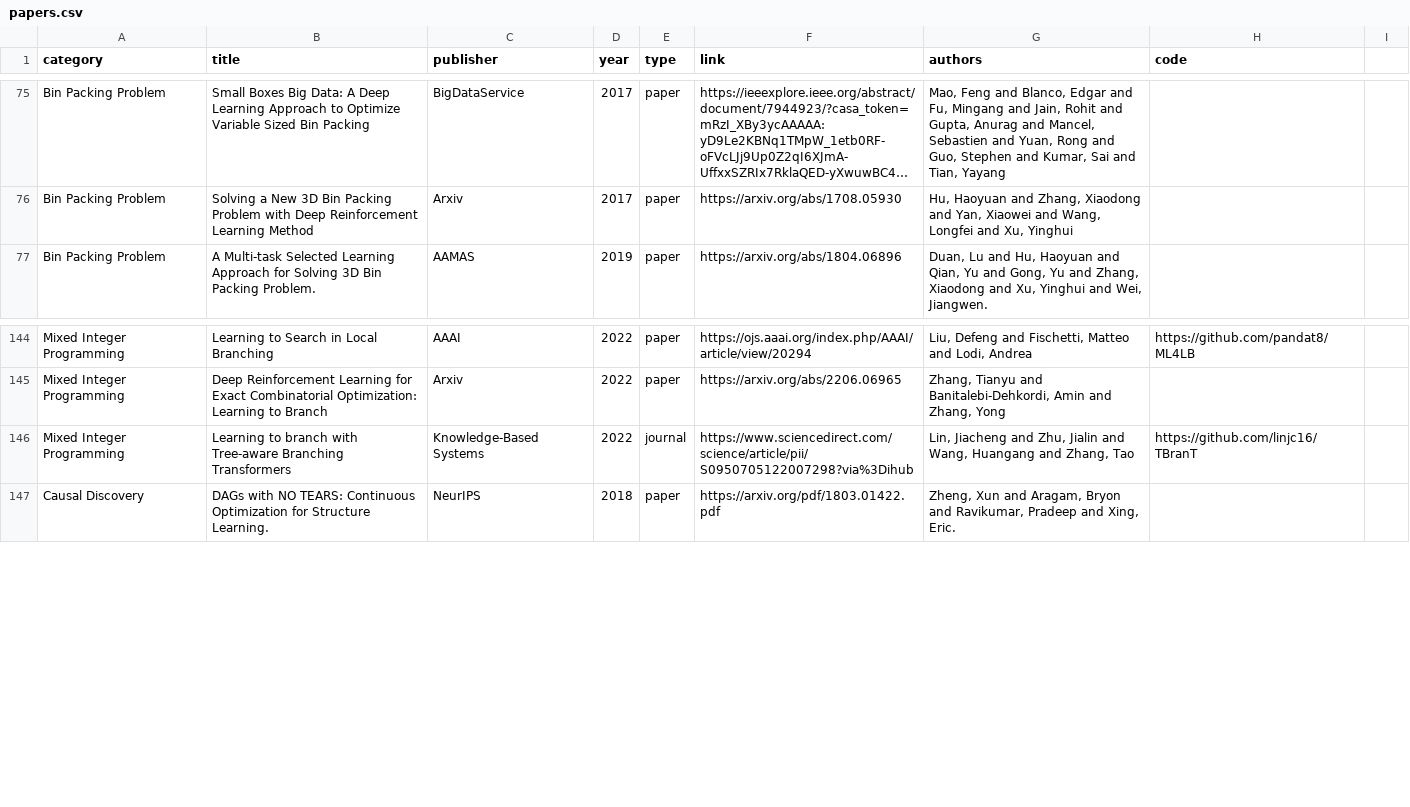
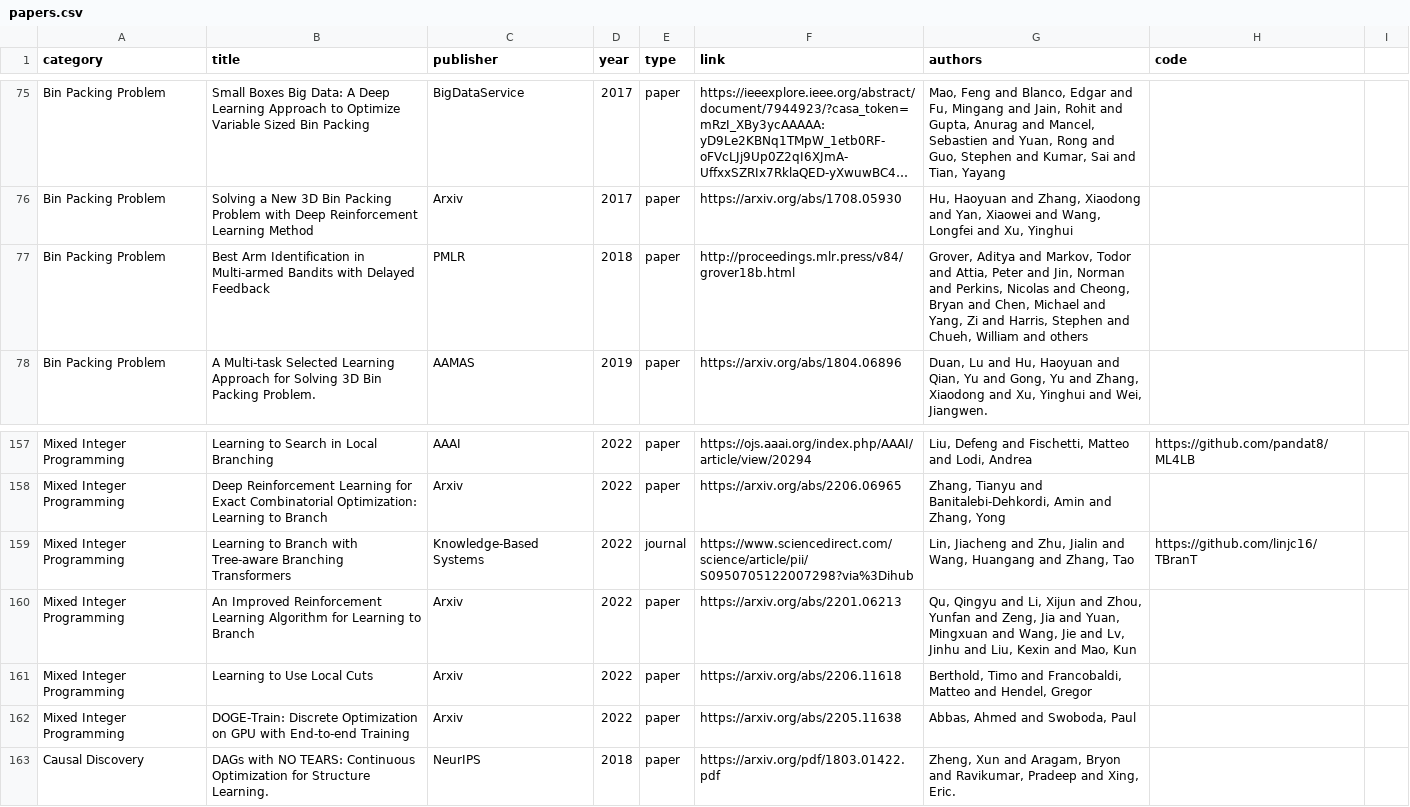
Before and after one commit to Thinklab-SJTU/awesome-ml4co, a CSV file: data/papers.csv, drawn as a sheet; only a part is shown, gaps mark what is left out; long unchanged cells end in …; addresses are those after the commit; the diff covers the shown part only; the diff names each change by its address in the sheet, - before the commit and + after, or states it on an @@ line.

Commit message:
Update papers.csv

```diff
--- a/data/papers.csv
+++ b/data/papers.csv
+row 77: Bin Packing Problem | Best Arm Identification in Multi-armed Bandits with Delayed Feedback | PMLR | 2018 | paper | http://proceedings.mlr.press/v84/grover18b.html | Grover, Aditya and Markov, Todor and Attia, Peter and Jin, Norman and Perkins, Nicolas and Cheong, Bryan and Chen, Michael and Yang, Zi and Harris, Stephen and Chueh, William and others
-B159 (title): Learning to branch with Tree-aware…
+B159 (title): Learning to Branch with Tree-aware…
+row 160: Mixed Integer Programming | An Improved Reinforcement Learning Algorithm for Learning to Branch | Arxiv | 2022 | paper | https://arxiv.org/abs/2201.06213 | Qu, Qingyu and Li, Xijun and Zhou, Yunfan and Zeng, Jia and Yuan, Mingxuan and Wang, Jie and Lv, Jinhu and Liu, Kexin and Mao, Kun
+row 161: Mixed Integer Programming | Learning to Use Local Cuts | Arxiv | 2022 | paper | https://arxiv.org/abs/2206.11618 | Berthold, Timo and Francobaldi, Matteo and Hendel, Gregor
+row 162: Mixed Integer Programming | DOGE-Train: Discrete Optimization on GPU with End-to-end Training | Arxiv | 2022 | paper | https://arxiv.org/abs/2205.11638 | Abbas, Ahmed and Swoboda, Paul
```
Also changed, not shown: 13 added rows, 1 removed row and 4 edited cells elsewhere in this file.
